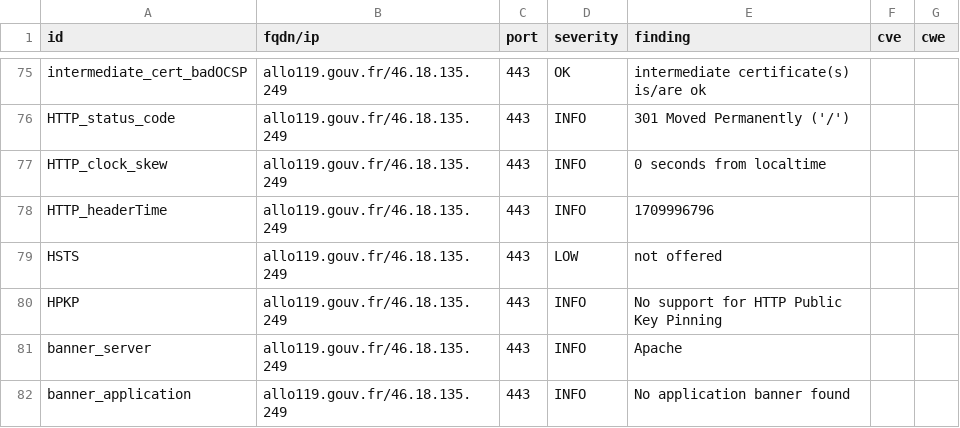
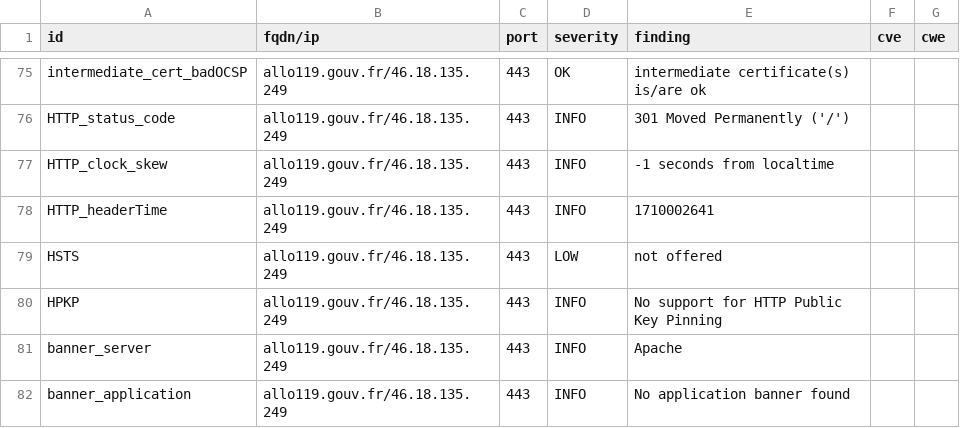
Before and after one commit to GKO-org/dashlordPrd8, a CSV file: results/aHR0cHM6Ly9hbGxvMTE5LmdvdXYuZnI=/testssl.csv, drawn as a sheet; only a part is shown, gaps mark what is left out.

```diff
--- a/results/aHR0cHM6Ly9hbGxvMTE5LmdvdXYuZnI=/testssl.csv
+++ b/results/aHR0cHM6Ly9hbGxvMTE5LmdvdXYuZnI=/testssl.csv
@@ -76,4 +76,4 @@
 "HTTP_status_code","allo119.gouv.fr/46.18.135.249","443","INFO","301 Moved Permanently ('/')","",""
-"HTTP_clock_skew","allo119.gouv.fr/46.18.135.249","443","INFO","0 seconds from localtime","",""
-"HTTP_headerTime","allo119.gouv.fr/46.18.135.249","443","INFO","1709996796","",""
+"HTTP_clock_skew","allo119.gouv.fr/46.18.135.249","443","INFO","-1 seconds from localtime","",""
+"HTTP_headerTime","allo119.gouv.fr/46.18.135.249","443","INFO","1710002641","",""
 "HSTS","allo119.gouv.fr/46.18.135.249","443","LOW","not offered","",""
```
Also changed, not shown: 8 other files.
